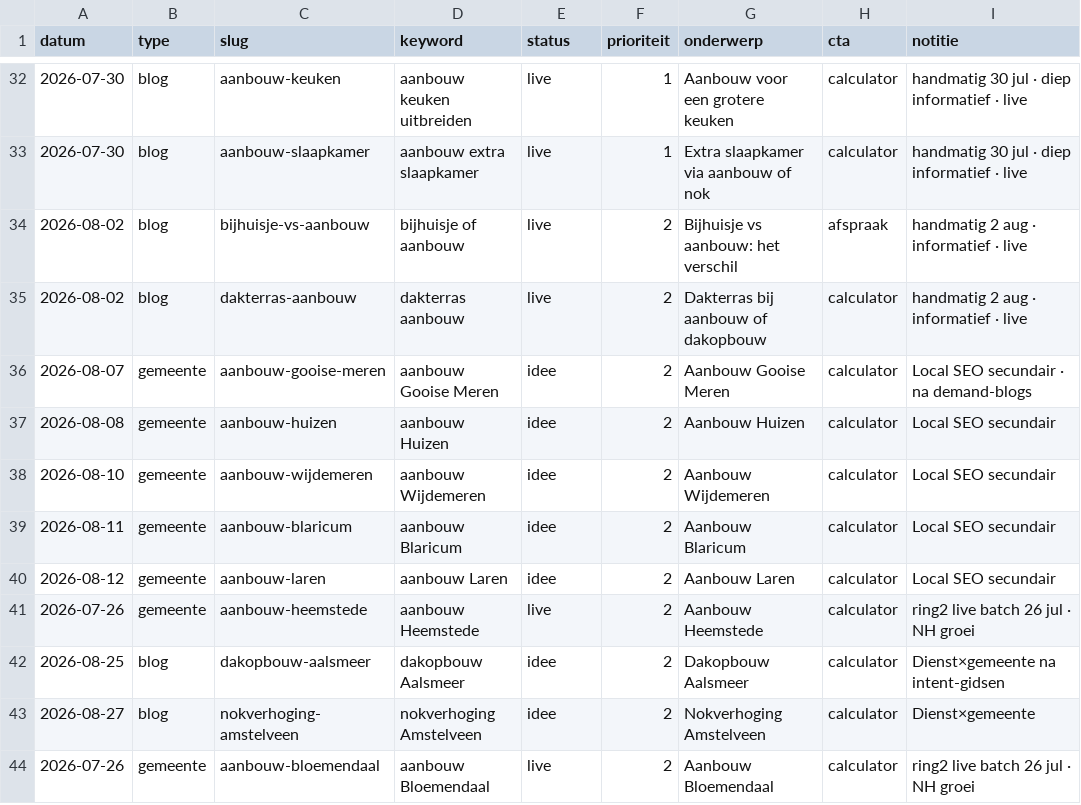
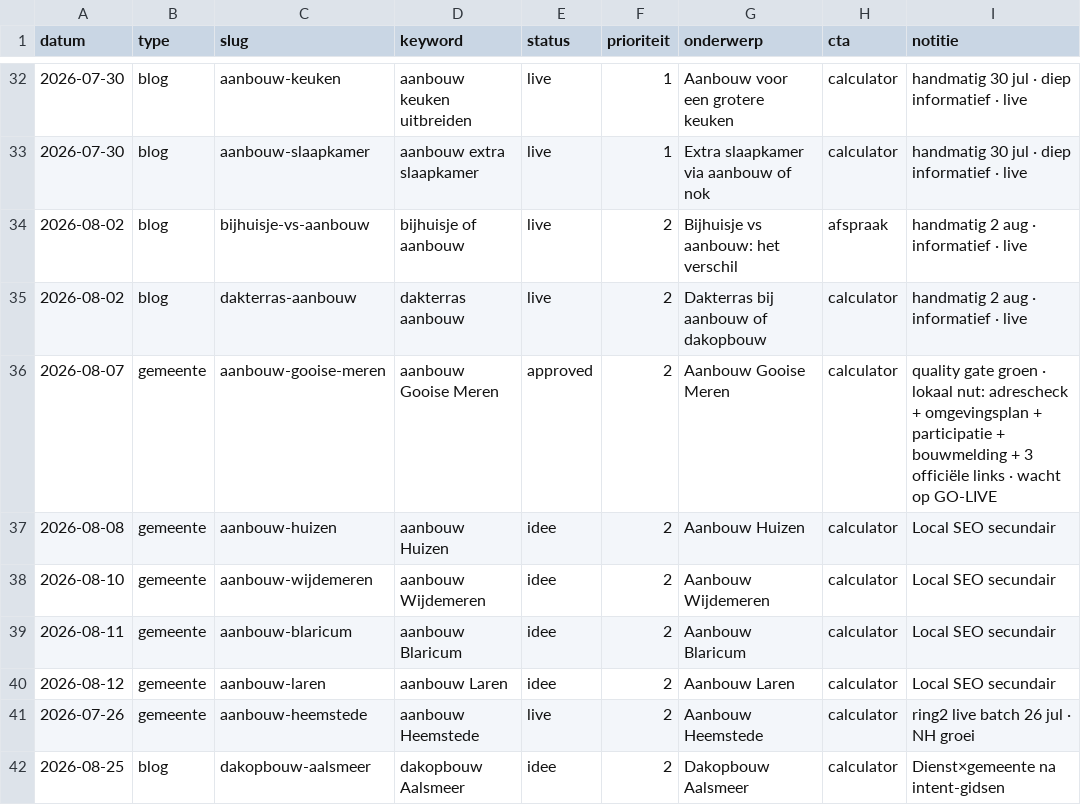
Before and after one commit to Koenpenha/aanbouwdirect-web, a CSV file: _seo/QUEUE.csv, drawn as a sheet; only a part is shown, gaps mark what is left out; the shorter side is filled out with more unchanged rows.

```diff
--- a/_seo/QUEUE.csv
+++ b/_seo/QUEUE.csv
@@ -35,3 +35,3 @@ datum,type,slug,keyword,status,prioriteit,onderwerp,cta,notitie
 2026-08-02,blog,dakterras-aanbouw,dakterras aanbouw,live,2,Dakterras bij aanbouw of dakopbouw,calculator,handmatig 2 aug · informatief · live
-2026-08-07,gemeente,aanbouw-gooise-meren,aanbouw Gooise Meren,idee,2,Aanbouw Gooise Meren,calculator,Local SEO secundair · na demand-blogs
+2026-08-07,gemeente,aanbouw-gooise-meren,aanbouw Gooise Meren,approved,2,Aanbouw Gooise Meren,calculator,quality gate groen · lokaal nut: adrescheck + omgevingsplan + participatie + bouwmelding + 3 officiële links · wacht op GO-LIVE
 2026-08-08,gemeente,aanbouw-huizen,aanbouw Huizen,idee,2,Aanbouw Huizen,calculator,Local SEO secundair
```
Also changed, not shown: 3 other files.
